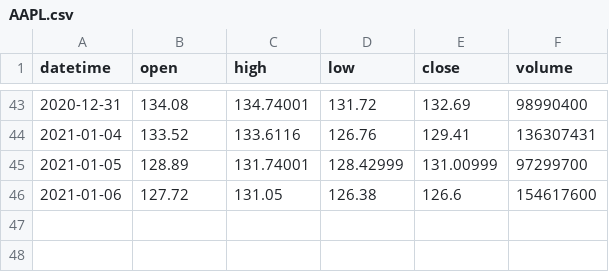
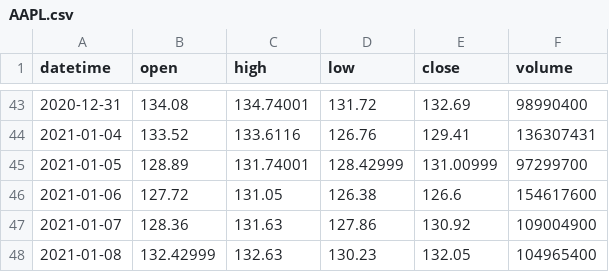
Before and after one commit to RicardoRodriguesCosta/Zarum, a CSV file: AAPL.csv, drawn as a sheet; only a part is shown, gaps mark what is left out.

Commit message:
On branch main  Your branch is ahead of 'origin/main' by 9 commits.    (use "git push" to publish your local commits)  Changes to be committed: 	modified:   AAPL.csv 	modified:   twelvdatascript.py

```diff
--- a/AAPL.csv
+++ b/AAPL.csv
@@ -46 +46,3 @@ datetime,open,high,low,close,volume
 2021-01-06,127.72,131.05,126.38,126.6,154617600
+2021-01-07,128.36,131.63,127.86,130.92,109004900
+2021-01-08,132.42999,132.63,130.23,132.05,104965400
```
Also changed, not shown: 1 other file.
